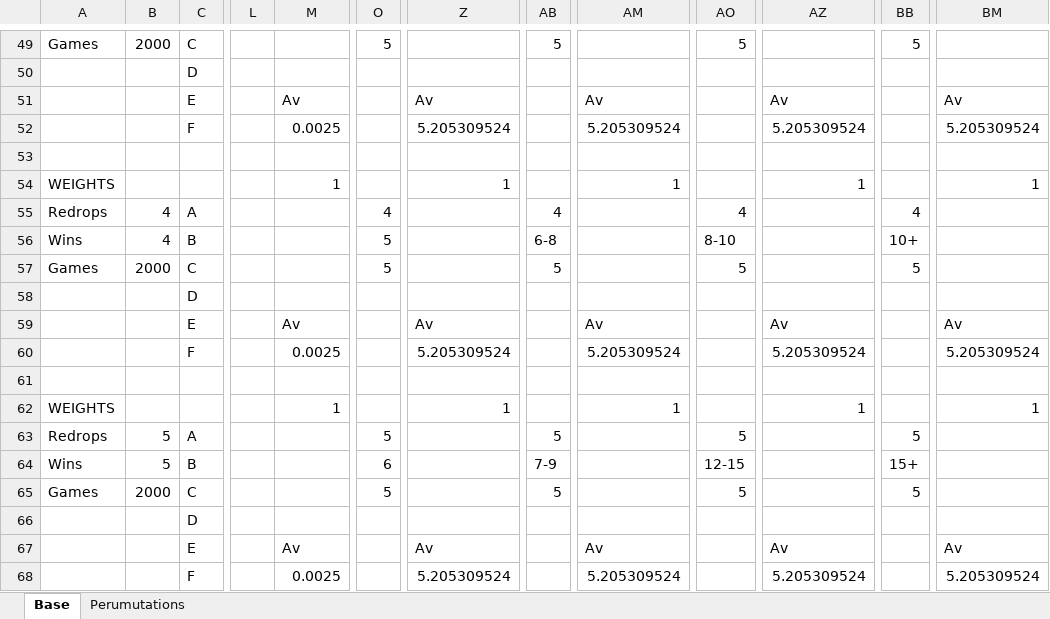
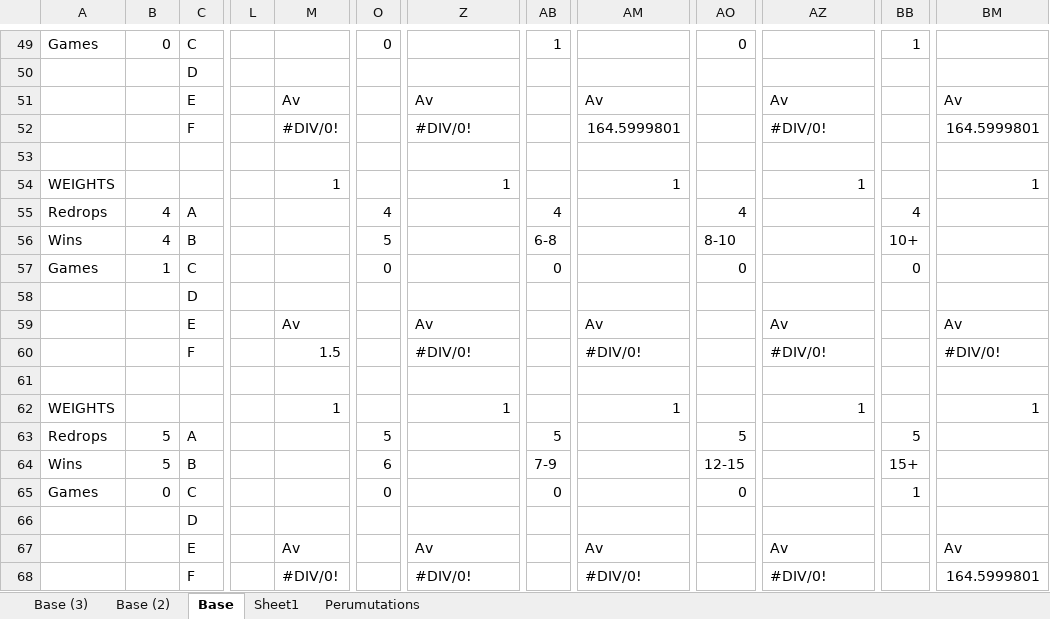
Before and after one commit to zoople/jamjars, an Excel workbook: sketch/InitialSketch.xlsx, sheet Base, drawn as a sheet; only a part is shown, gaps mark what is left out; values as stored, in another font and other column widths than the file's, no cell formats; conditional formats not drawn; the diff covers the shown part only; the diff names each change by its address in the sheet, - before the commit and + after, or states it on an @@ line.

```diff
--- a/sketch/InitialSketch.xlsx (sheet Base)
+++ b/sketch/InitialSketch.xlsx (sheet Base)
+sheet tab: Base (3)
+sheet tab: Base (2)
+sheet tab: Sheet1
-B49: 2000
+B49: 0
-O49: 5
+O49: 0
-AB49: 5
+AB49: 1
-AO49: 5
+AO49: 0
-BB49: 5
+BB49: 1
-M52: 0.0025
+M52: #DIV/0!
-Z52: 5.205309524
+Z52: #DIV/0!
-AM52: 5.205309524
+AM52: 164.5999801
-AZ52: 5.205309524
+AZ52: #DIV/0!
-BM52: 5.205309524
+BM52: 164.5999801
-B57: 2000
+B57: 1
-O57: 5
+O57: 0
-AB57: 5
+AB57: 0
-AO57: 5
+AO57: 0
-BB57: 5
+BB57: 0
-M60: 0.0025
+M60: 1.5
-Z60: 5.205309524
+Z60: #DIV/0!
-AM60: 5.205309524
+AM60: #DIV/0!
-AZ60: 5.205309524
+AZ60: #DIV/0!
-BM60: 5.205309524
+BM60: #DIV/0!
-B65: 2000
+B65: 0
-O65: 5
+O65: 0
-AB65: 5
+AB65: 0
-AO65: 5
+AO65: 0
-BB65: 5
+BB65: 1
-M68: 0.0025
+M68: #DIV/0!
-Z68: 5.205309524
+Z68: #DIV/0!
-AM68: 5.205309524
+AM68: #DIV/0!
-AZ68: 5.205309524
+AZ68: #DIV/0!
-BM68: 5.205309524
+BM68: 164.5999801
```
Also changed, not shown: 14 added rows, 14 removed rows and 44 edited cells elsewhere in this sheet, sheet Perumutations, cell formats, 2 other files.
